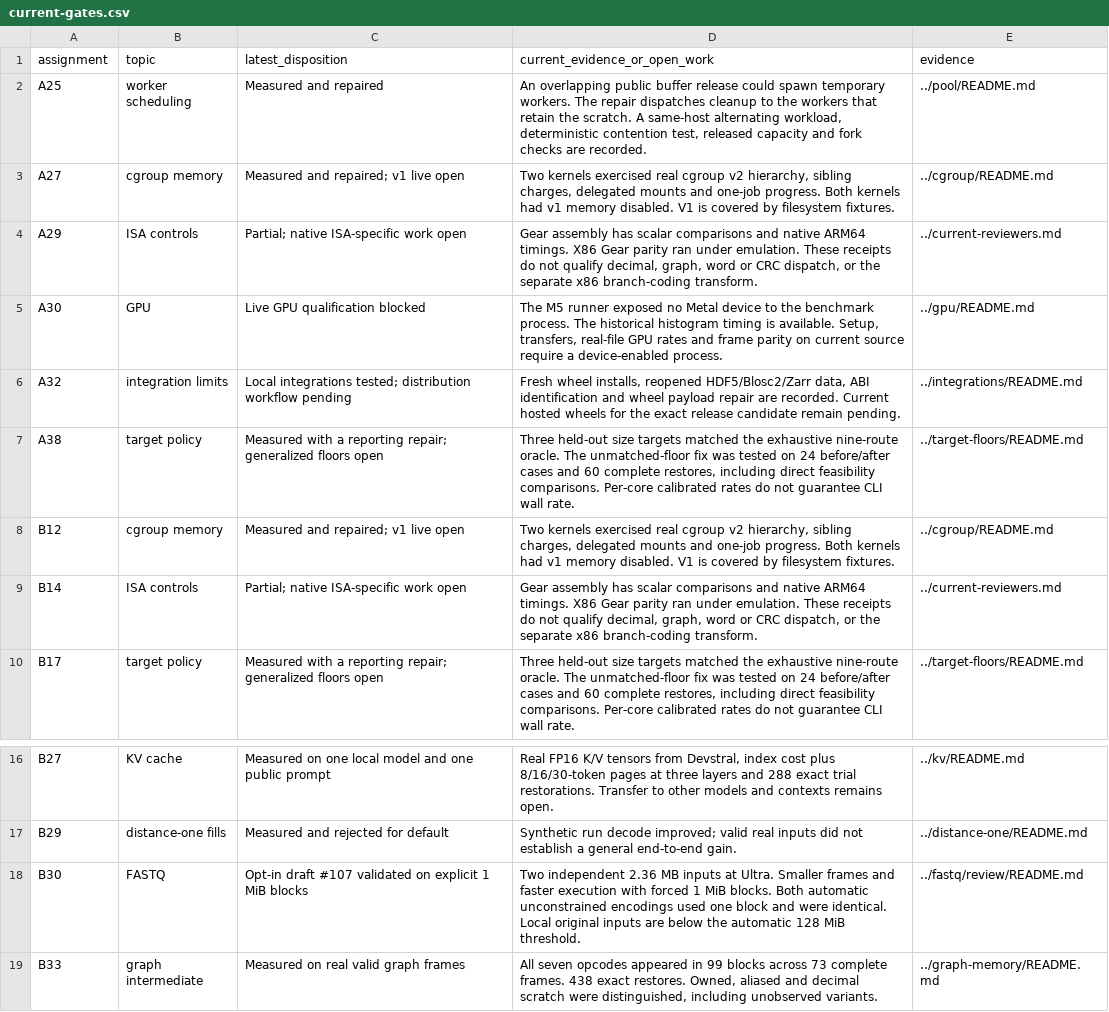
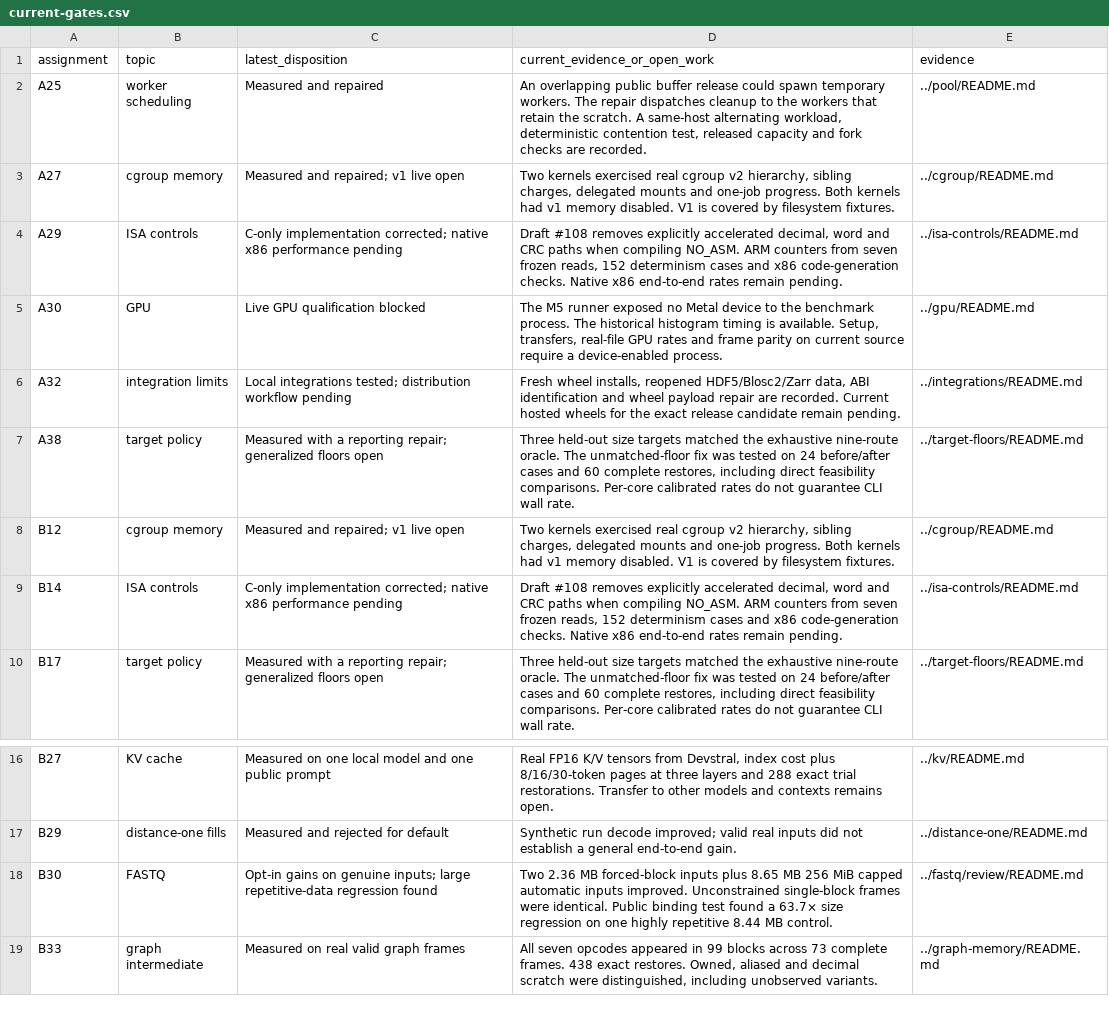
Before and after one commit to adnaneben/kolmo, a CSV file: benchmark/waves/2026-11-25/overnight/audit/current-gates.csv, drawn as a sheet; only a part is shown, gaps mark what is left out.

Commit message:
Record exact integration and public binding validation with the repetitive-input regression

```diff
--- a/benchmark/waves/2026-11-25/overnight/audit/current-gates.csv
+++ b/benchmark/waves/2026-11-25/overnight/audit/current-gates.csv
@@ -3,3 +3,3 @@ A25,worker scheduling,Measured and repaired,"An overlapping public buffer releas
 A27,cgroup memory,Measured and repaired; v1 live open,"Two kernels exercised real cgroup v2 hierarchy, sibling charges, delegated mounts and one-job progress. Both kernels had v1 memory disabled. V1 is covered by filesystem fixtures.",../cgroup/README.md
-A29,ISA controls,Partial; native ISA-specific work open,"Gear assembly has scalar comparisons and native ARM64 timings. X86 Gear parity ran under emulation. These receipts do not qualify decimal, graph, word or CRC dispatch, or the separate x86 branch-coding transform.",../current-reviewers.md
+A29,ISA controls,C-only implementation corrected; native x86 performance pending,"Draft #108 removes explicitly accelerated decimal, word and CRC paths when compiling NO_ASM. ARM counters from seven frozen reads, 152 determinism cases and x86 code-generation checks. Native x86 end-to-end rates remain pending.",../isa-controls/README.md
 A30,GPU,Live GPU qualification blocked,"The M5 runner exposed no Metal device to the benchmark process. The historical histogram timing is available. Setup, transfers, real-file GPU rates and frame parity on current source require a device-enabled process.",../gpu/README.md
@@ -8,3 +8,3 @@ A38,target policy,Measured with a reporting repair; generalized floors open,"Thr
 B12,cgroup memory,Measured and repaired; v1 live open,"Two kernels exercised real cgroup v2 hierarchy, sibling charges, delegated mounts and one-job progress. Both kernels had v1 memory disabled. V1 is covered by filesystem fixtures.",../cgroup/README.md
-B14,ISA controls,Partial; native ISA-specific work open,"Gear assembly has scalar comparisons and native ARM64 timings. X86 Gear parity ran under emulation. These receipts do not qualify decimal, graph, word or CRC dispatch, or the separate x86 branch-coding transform.",../current-reviewers.md
+B14,ISA controls,C-only implementation corrected; native x86 performance pending,"Draft #108 removes explicitly accelerated decimal, word and CRC paths when compiling NO_ASM. ARM counters from seven frozen reads, 152 determinism cases and x86 code-generation checks. Native x86 end-to-end rates remain pending.",../isa-controls/README.md
 B17,target policy,Measured with a reporting repair; generalized floors open,"Three held-out size targets matched the exhaustive nine-route oracle. The unmatched-floor fix was tested on 24 before/after cases and 60 complete restores, including direct feasibility comparisons. Per-core calibrated rates do not guarantee CLI wall rate.",../target-floors/README.md
@@ -17,3 +17,3 @@ B27,KV cache,Measured on one local model and one public prompt,"Real FP16 K/V te
 B29,distance-one fills,Measured and rejected for default,Synthetic run decode improved; valid real inputs did not establish a general end-to-end gain.,../distance-one/README.md
-B30,FASTQ,Opt-in draft #107 validated on explicit 1 MiB blocks,Two independent 2.36 MB inputs at Ultra. Smaller frames and faster execution with forced 1 MiB blocks. Both automatic unconstrained encodings used one block and were identical. Local original inputs are below the automatic 128 MiB threshold.,../fastq/review/README.md
+B30,FASTQ,Opt-in gains on genuine inputs; large repetitive-data regression found,Two 2.36 MB forced-block inputs plus 8.65 MB 256 MiB capped automatic inputs improved. Unconstrained single-block frames were identical. Public binding test found a 63.7× size regression on one highly repetitive 8.44 MB control.,../fastq/review/README.md
 B33,graph intermediate,Measured on real valid graph frames,"All seven opcodes appeared in 99 blocks across 73 complete frames. 438 exact restores. Owned, aliased and decimal scratch were distinguished, including unobserved variants.",../graph-memory/README.md
```
Also changed, not shown: 21 other files.
